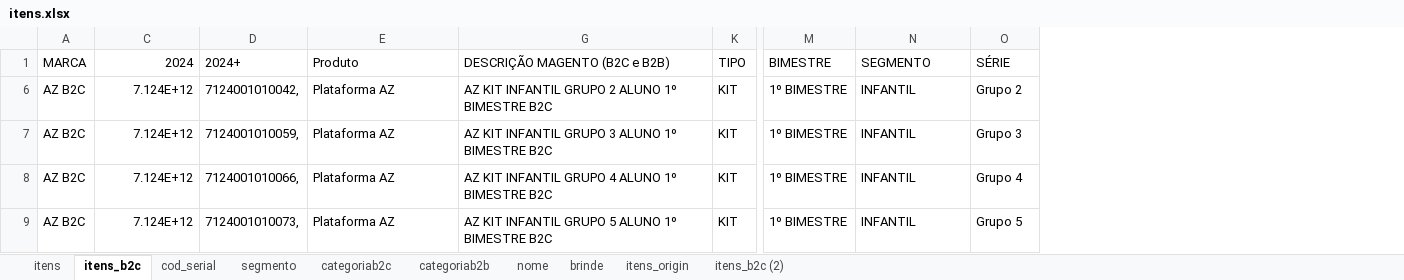
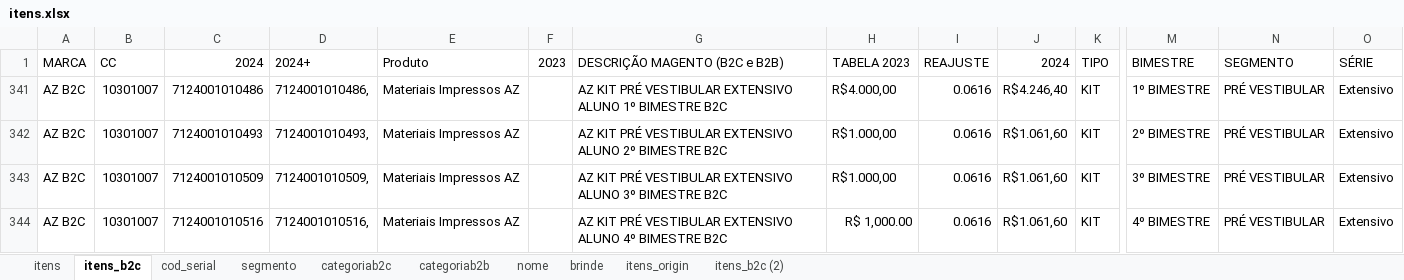
Before and after one commit to andrehsilva/lex-solucao, an Excel workbook: itens.xlsx, sheet itens_b2c, drawn as a sheet; only a part is shown, gaps mark what is left out; values as stored, in another font and other column widths than the file's, no borders; conditional formats not drawn; addresses are those after the commit; the diff covers the shown part only; the diff names each change by its address in the sheet, - before the commit and + after, or states it on an @@ line.

```diff
--- a/itens.xlsx (sheet itens_b2c)
+++ b/itens.xlsx (sheet itens_b2c)
@@ column B (CC) unhidden, rows 341-344: all 10301007 @@
@@ column F (2023) unhidden, empty @@
@@ column H (TABELA 2023) unhidden, rows 341-344: R$4.000,00 | R$1.000,00 | R$1.000,00 | R$ 1,000.00 @@
@@ column I (REAJUSTE) unhidden, rows 341-344: all 0.0616 @@
@@ column J (2024) unhidden, rows 341-344: R$4.246,40 | R$1.061,60 | R$1.061,60 | R$1.061,60 @@
-C341 (2024): 7.124E+12
+C341 (2024): 7124001010486
-D341 (2024+): 7124001010042,
+D341 (2024+): 7124001010486,
-E341:E344 (Produto): Plataforma AZ
+E341:E344 (Produto): Materiais Impressos AZ
-G341 (DESCRIÇÃO MAGENTO (B2C e B2B)): AZ KIT INFANTIL GRUPO 2 ALUNO 1º…
+G341 (DESCRIÇÃO MAGENTO (B2C e B2B)): AZ KIT PRÉ VESTIBULAR EXTENSIVO ALUNO 1º…
-N341:N344 (SEGMENTO): INFANTIL
+N341:N344 (SEGMENTO): PRÉ VESTIBULAR
-O341 (SÉRIE): Grupo 2
+O341 (SÉRIE): Extensivo
-C342 (2024): 7.124E+12
+C342 (2024): 7124001010493
-D342 (2024+): 7124001010059,
+D342 (2024+): 7124001010493,
-G342 (DESCRIÇÃO MAGENTO (B2C e B2B)): AZ KIT INFANTIL GRUPO 3 ALUNO 1º BIMESTRE B2C
+G342 (DESCRIÇÃO MAGENTO (B2C e B2B)): AZ KIT PRÉ VESTIBULAR EXTENSIVO ALUNO 2º BIMESTRE B2C
-M342 (BIMESTRE): 1º BIMESTRE
+M342 (BIMESTRE): 2º BIMESTRE
-O342 (SÉRIE): Grupo 3
+O342 (SÉRIE): Extensivo
-C343 (2024): 7.124E+12
+C343 (2024): 7124001010509
-D343 (2024+): 7124001010066,
+D343 (2024+): 7124001010509,
-G343 (DESCRIÇÃO MAGENTO (B2C e B2B)): AZ KIT INFANTIL GRUPO 4 ALUNO 1º BIMESTRE B2C
+G343 (DESCRIÇÃO MAGENTO (B2C e B2B)): AZ KIT PRÉ VESTIBULAR EXTENSIVO ALUNO 3º BIMESTRE B2C
-M343 (BIMESTRE): 1º BIMESTRE
+M343 (BIMESTRE): 3º BIMESTRE
-O343 (SÉRIE): Grupo 4
+O343 (SÉRIE): Extensivo
-C344 (2024): 7.124E+12
+C344 (2024): 7124001010516
-D344 (2024+): 7124001010073,
+D344 (2024+): 7124001010516,
-G344 (DESCRIÇÃO MAGENTO (B2C e B2B)): AZ KIT INFANTIL GRUPO 5 ALUNO 1º BIMESTRE B2C
+G344 (DESCRIÇÃO MAGENTO (B2C e B2B)): AZ KIT PRÉ VESTIBULAR EXTENSIVO ALUNO 4º BIMESTRE B2C
-M344 (BIMESTRE): 1º BIMESTRE
+M344 (BIMESTRE): 4º BIMESTRE
-O344 (SÉRIE): Grupo 5
+O344 (SÉRIE): Extensivo
```
Also changed, not shown: 40 added rows, 3 removed rows and 162 edited cells elsewhere in this sheet, sheet cod_serial, sheet itens_origin, sheet itens, sheet categoriab2c, sheet categoriab2b, hidden cells, 1 other file.
